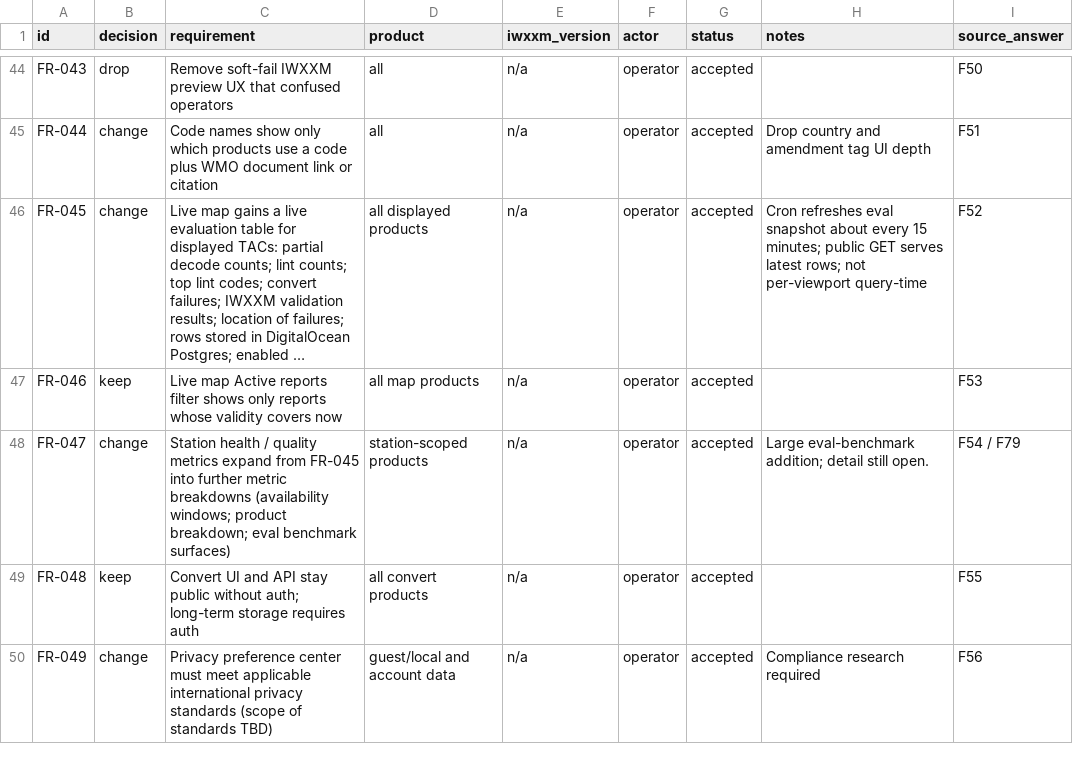
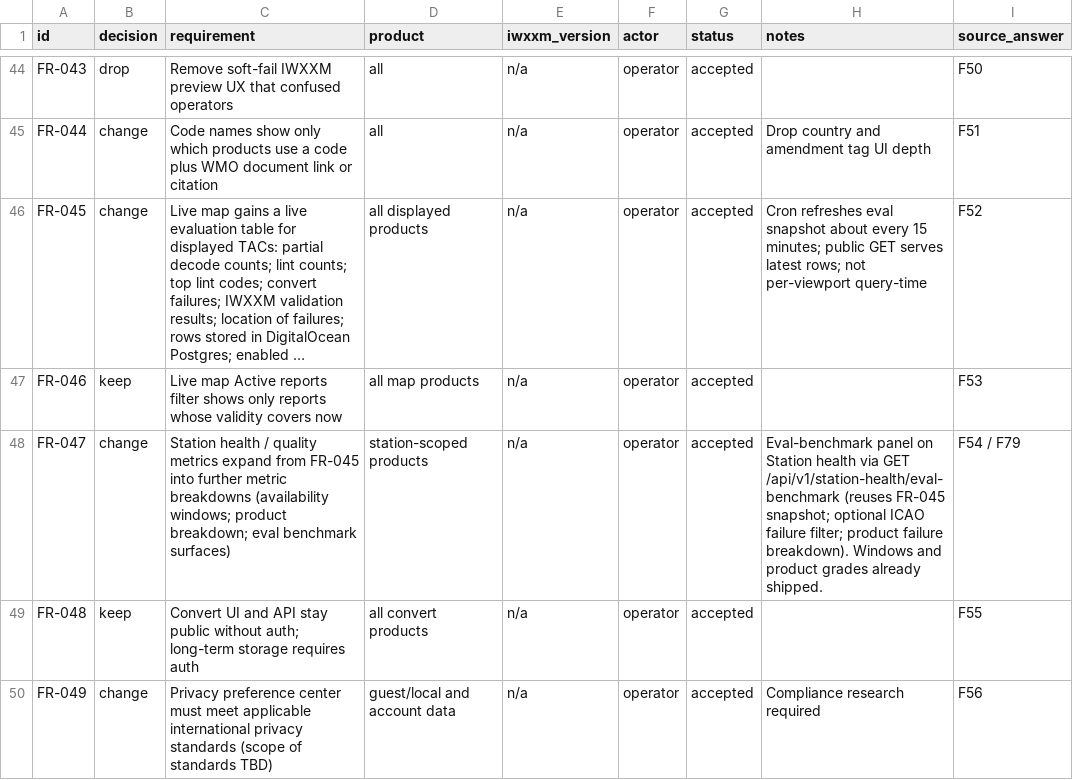
Before and after one commit to EMPIRIC2/TAC-to-IWXXM, a CSV file: docs/functional-requirements.csv, drawn as a sheet; only a part is shown, gaps mark what is left out; long unchanged cells end in …; the diff names each change by its address in the sheet, - before the commit and + after, or states it on an @@ line.

```diff
--- a/docs/functional-requirements.csv
+++ b/docs/functional-requirements.csv
-H48 (notes): Large eval-benchmark addition; detail still open.
+H48 (notes): Eval-benchmark panel on Station health via GET /api/v1/station-health/eval-benchmark (reuses FR-045 snapshot; optional ICAO failure filter; product failure breakdown). Windows and product grades already shipped.
```
Also changed, not shown: docs/decisions.csv, docs/test-plan.csv, 23 other files.
